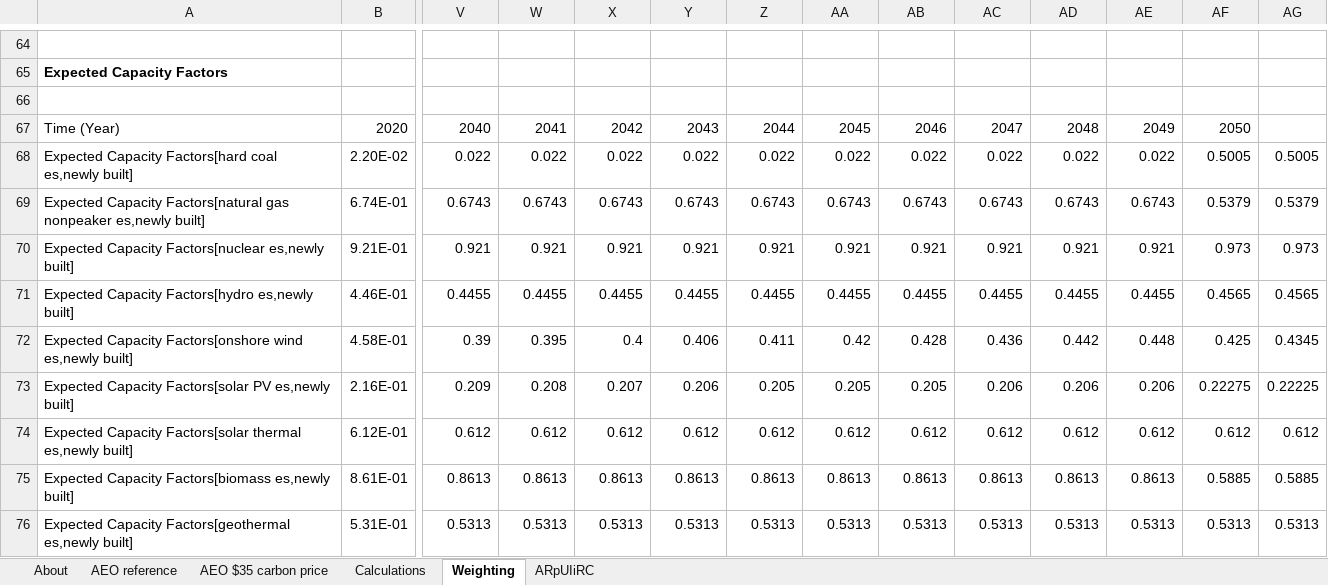
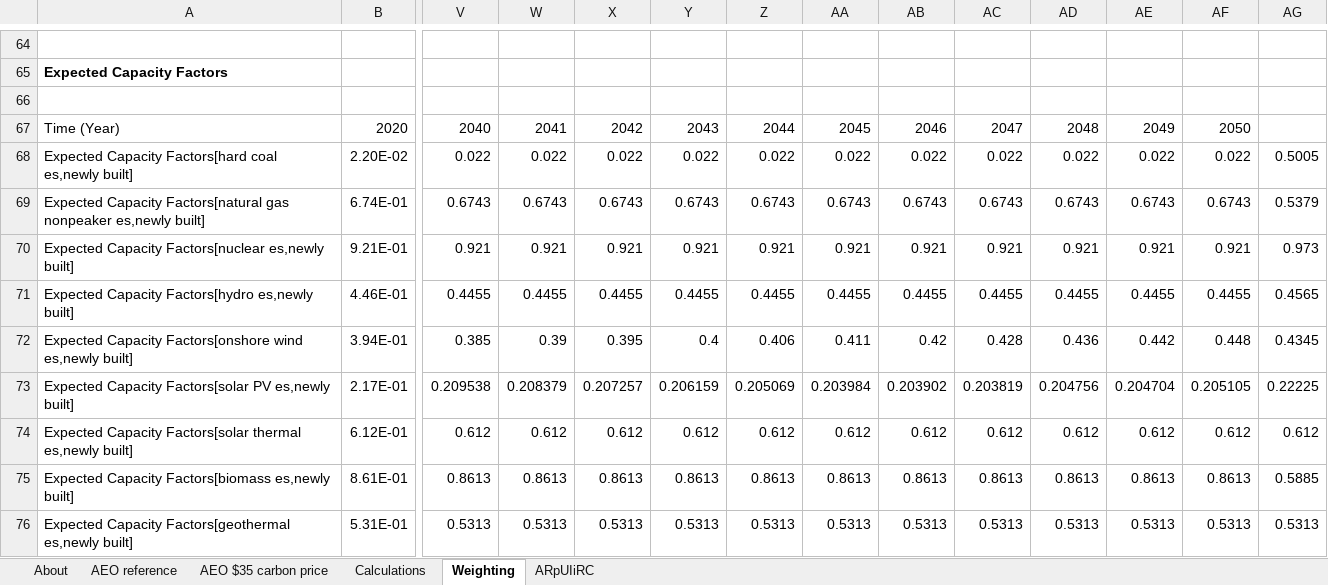
Before and after one commit to EnergyInnovation/eps-connecticut, an Excel workbook: InputData/elec/ARpUIiRC/Ann Ret per Unit Inc in Relative Cost.xlsx, sheet Weighting, drawn as a sheet; only a part is shown, gaps mark what is left out; values as stored, in another font and other column widths than the file's, no borders; removed rows and columns are numbered as before the commit, all else as after; rows hold the shown columns only; the diff covers the shown part only; the diff names each change by its address in the sheet, - before the commit and + after, or states it on an @@ line.

```diff
--- a/InputData/elec/ARpUIiRC/Ann Ret per Unit Inc in Relative Cost.xlsx (sheet Weighting)
+++ b/InputData/elec/ARpUIiRC/Ann Ret per Unit Inc in Relative Cost.xlsx (sheet Weighting)
-AF68: 0.5005
+AF68: 0.022
-AF69: 0.5379
+AF69: 0.6743
-AF70: 0.973
+AF70: 0.921
-AF71: 0.4565
+AF71: 0.4455
-row 72: Expected Capacity Factors[onshore wind es,newly built] | 4.58E-01 | 0.39 | 0.395 | 0.4 | 0.406 | 0.411 | 0.42 | 0.428 | 0.436 | 0.442 | 0.448 | 0.425 | 0.4345
-row 73: Expected Capacity Factors[solar PV es,newly built] | 2.16E-01 | 0.209 | 0.208 | 0.207 | 0.206 | 0.205 | 0.205 | 0.205 | 0.206 | 0.206 | 0.206 | 0.22275 | 0.22225
+row 72: Expected Capacity Factors[onshore wind es,newly built] | 3.94E-01 | 0.385 | 0.39 | 0.395 | 0.4 | 0.406 | 0.411 | 0.42 | 0.428 | 0.436 | 0.442 | 0.448 | 0.4345
+row 73: Expected Capacity Factors[solar PV es,newly built] | 2.17E-01 | 0.209538 | 0.208379 | 0.207257 | 0.206159 | 0.205069 | 0.203984 | 0.203902 | 0.203819 | 0.204756 | 0.204704 | 0.205105 | 0.22225
-AF75: 0.5885
+AF75: 0.8613
```
Also changed, not shown: 9 added rows, 9 removed rows and 7 edited cells elsewhere in this sheet, InputData/indst/BIFUbC/BAU Industrial Fuel Use before CCS.xlsx, InputData/io-model/BECbIC/BAU Employee Compensation by ISIC Code.xlsx, 26 other files.
